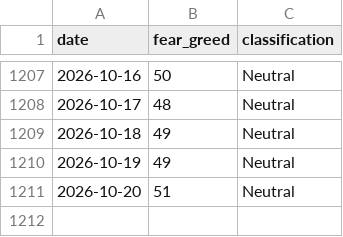
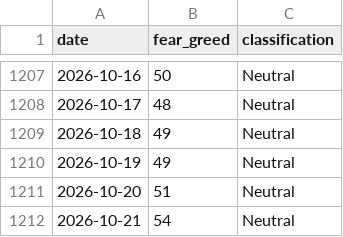
Before and after one commit to BRKME/OracAI, a CSV file: data/external/fear_greed.csv, drawn as a sheet; only a part is shown, gaps mark what is left out.

```diff
--- a/data/external/fear_greed.csv
+++ b/data/external/fear_greed.csv
@@ -1211 +1211,2 @@ date,fear_greed,classification
 2026-10-20,51,Neutral
+2026-10-21,54,Neutral
```
Also changed, not shown: data/external/btc_ohlcv.csv, data/external/eth_ohlcv.csv, 4 other files.
